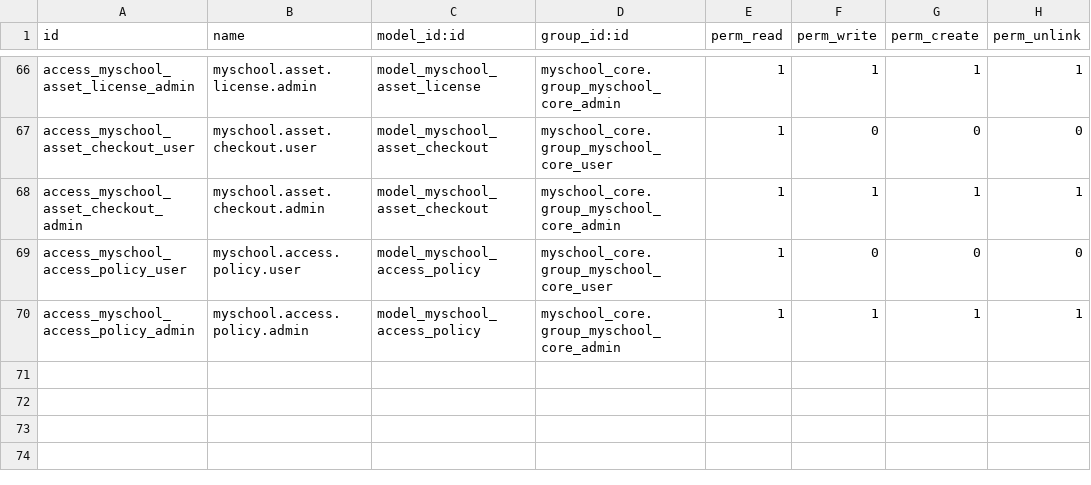
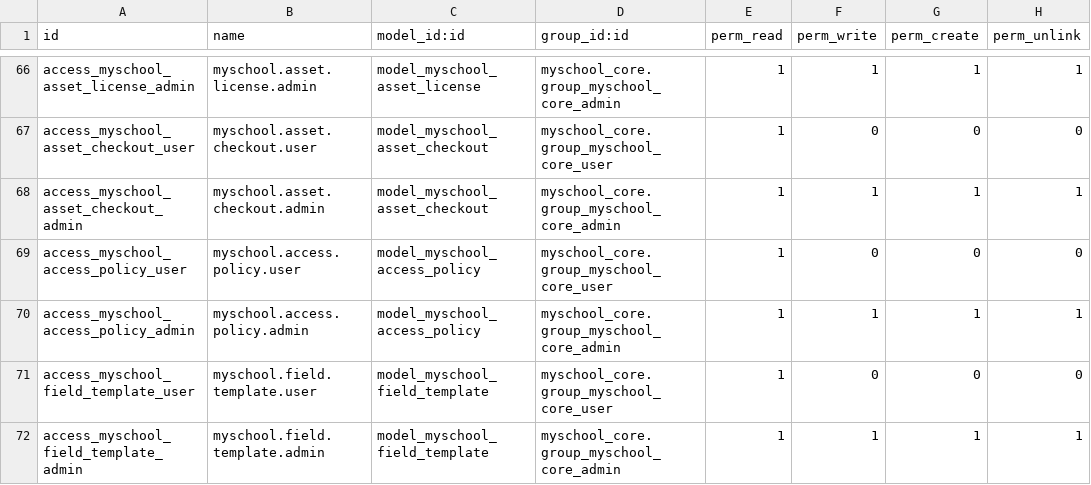
Before and after one commit to ictolvpbe/MySchool_addons, a CSV file: myschool_core/security/ir.model.access.csv, drawn as a sheet; only a part is shown, gaps mark what is left out; the diff names each change by its address in the sheet, - before the commit and + after, or states it on an @@ line.

```diff
--- a/myschool_core/security/ir.model.access.csv
+++ b/myschool_core/security/ir.model.access.csv
+row 71: access_myschool_field_template_user | myschool.field.template.user | model_myschool_field_template | myschool_core.group_myschool_core_user | 1 | 0 | 0 | 0
+row 72: access_myschool_field_template_admin | myschool.field.template.admin | model_myschool_field_template | myschool_core.group_myschool_core_admin | 1 | 1 | 1 | 1
```
Also changed, not shown: myschool_admin/security/ir.model.access.csv, 43 other files.
